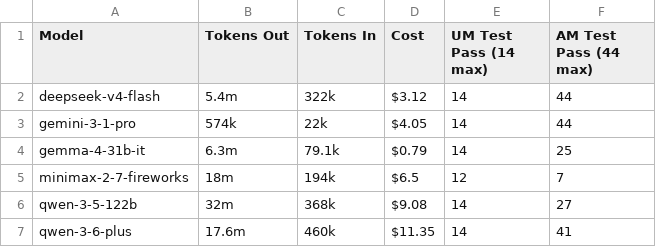
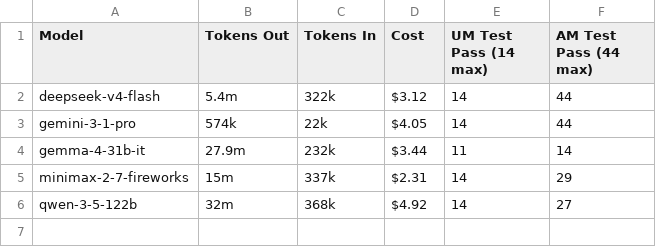
Before and after one commit to ian-hailey/srsRAN_Project, a CSV file: llm_eval/llm_eval_results.csv, drawn as a sheet.

Commit message:
Consolidated: Update results and experiment documentation

```diff
--- a/llm_eval/llm_eval_results.csv
+++ b/llm_eval/llm_eval_results.csv
@@ -3,5 +3,4 @@ deepseek-v4-flash,5.4m,322k,$3.12,14,44
 gemini-3-1-pro,574k,22k,$4.05,14,44
-gemma-4-31b-it,6.3m,79.1k,$0.79,14,25
-minimax-2-7-fireworks,18m,194k,$6.5,12,7
-qwen-3-5-122b,32m,368k,$9.08,14,27
-qwen-3-6-plus,17.6m,460k,$11.35,14,41
+gemma-4-31b-it,27.9m,232k,$3.44,11,14
+minimax-2-7-fireworks,15m,337k,$2.31,14,29
+qwen-3-5-122b,32m,368k,$4.92,14,27
```
Also changed, not shown: 3 other files.
